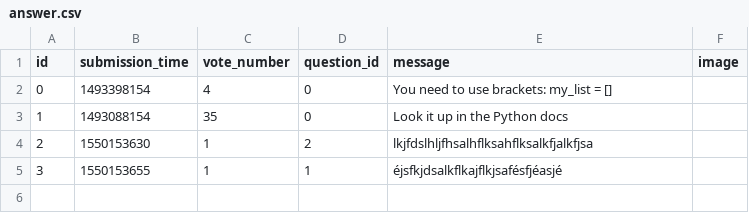
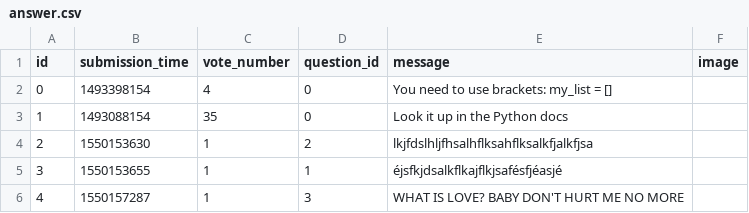
Before and after one commit to borosTamas/ask-mate-python, a CSV file: sample_data/answer.csv, drawn as a sheet; the diff names each change by its address in the sheet, - before the commit and + after, or states it on an @@ line.

Commit message:
vote counter

```diff
--- a/sample_data/answer.csv
+++ b/sample_data/answer.csv
+row 6: 4 | 1550157287 | 1 | 3 | WHAT IS LOVE? BABY DON'T HURT ME NO MORE
```
Also changed, not shown: sample_data/question.csv, 2 other files.
